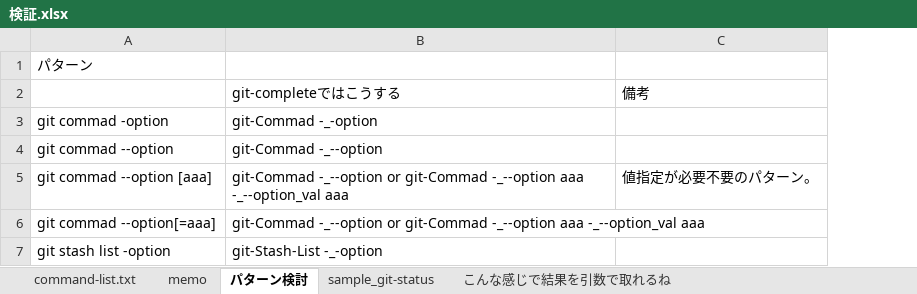
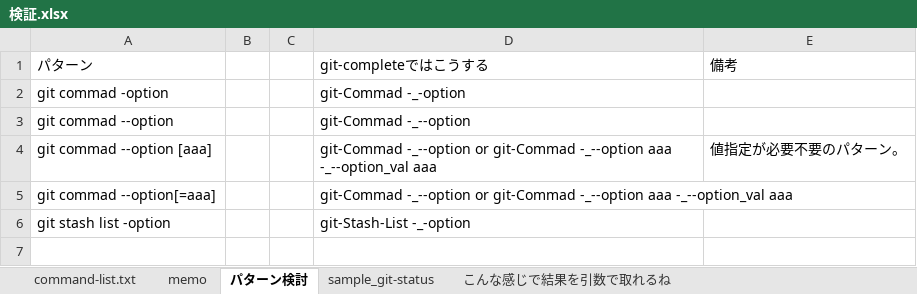
Before and after one commit to monkey999por/Git-Complete, an Excel workbook: Git-Complete/temp/検証.xlsx, sheet パターン検討, drawn as a sheet; values as stored, in another font and other column widths than the file's, no borders; removed rows and columns are numbered as before the commit, all else as after; the diff names each change by its address in the sheet, - before the commit and + after, or states it on an @@ line.

```diff
--- a/Git-Complete/temp/検証.xlsx (sheet パターン検討)
+++ b/Git-Complete/temp/検証.xlsx (sheet パターン検討)
+column B, empty
+column C, empty
-D1: (empty)
+D1: git-completeではこうする
-E1: (empty)
+E1: 備考
-row 2:  | git-completeではこうする | 備考
```
Also changed, not shown: sheet memo, 1 other file.
